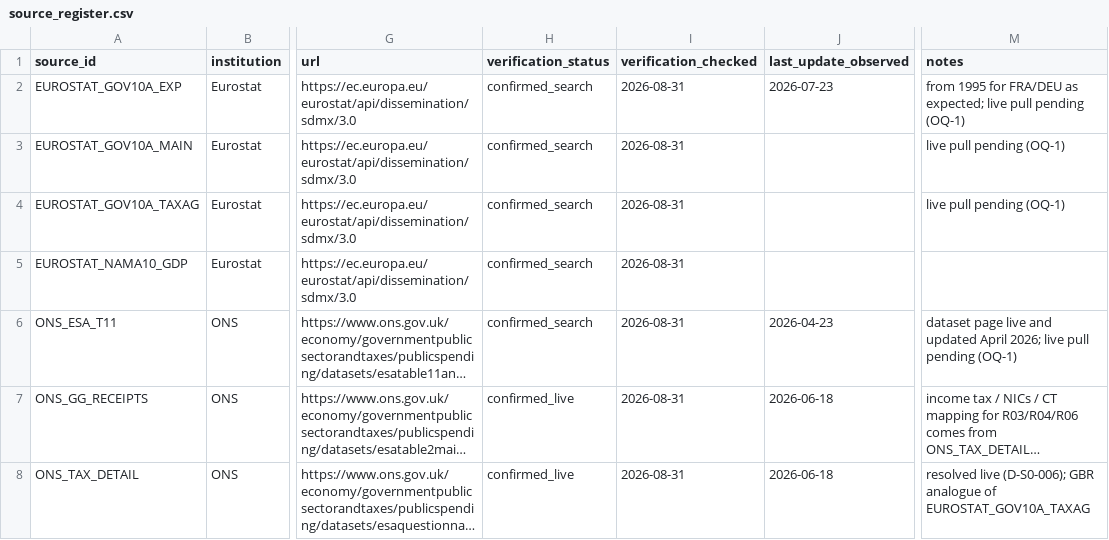
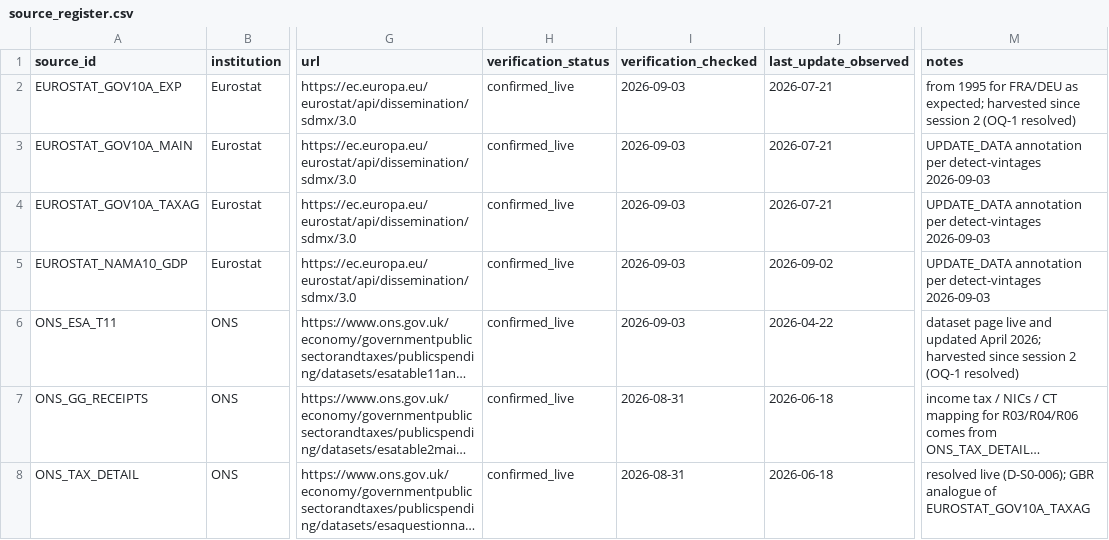
Before and after one commit to adrianchiu1/redbox, a CSV file: reports/source_register.csv, drawn as a sheet; only a part is shown, gaps mark what is left out; long unchanged cells end in …; the diff names each change by its address in the sheet, - before the commit and + after, or states it on an @@ line.

```diff
--- a/reports/source_register.csv
+++ b/reports/source_register.csv
-H2:H6 (verification_status): confirmed_search
+H2:H6 (verification_status): confirmed_live
-I2:I6 (verification_checked): 2026-08-31
+I2:I6 (verification_checked): 2026-09-03
-J2 (last_update_observed): 2026-07-23
+J2 (last_update_observed): 2026-07-21
-M2 (notes): …as expected; live pull pending (OQ-1)
+M2 (notes): …as expected; harvested since session 2 (OQ-1 resolved)
-J3:J4 (last_update_observed): (empty)
+J3:J4 (last_update_observed): 2026-07-21
-M3:M4 (notes): live pull pending (OQ-1)
+M3:M4 (notes): UPDATE_DATA annotation per detect-vintages 2026-09-03
-J5 (last_update_observed): (empty)
+J5 (last_update_observed): 2026-09-02
-M5 (notes): (empty)
+M5 (notes): UPDATE_DATA annotation per detect-vintages 2026-09-03
-J6 (last_update_observed): 2026-04-23
+J6 (last_update_observed): 2026-04-22
-M6 (notes): …April 2026; live pull pending (OQ-1)
+M6 (notes): …April 2026; harvested since session 2 (OQ-1 resolved)
```
Also changed, not shown: data/canonical/balance_ledger.csv, data/canonical/expenditure_long_maximum_extension.csv, 35 other files.
